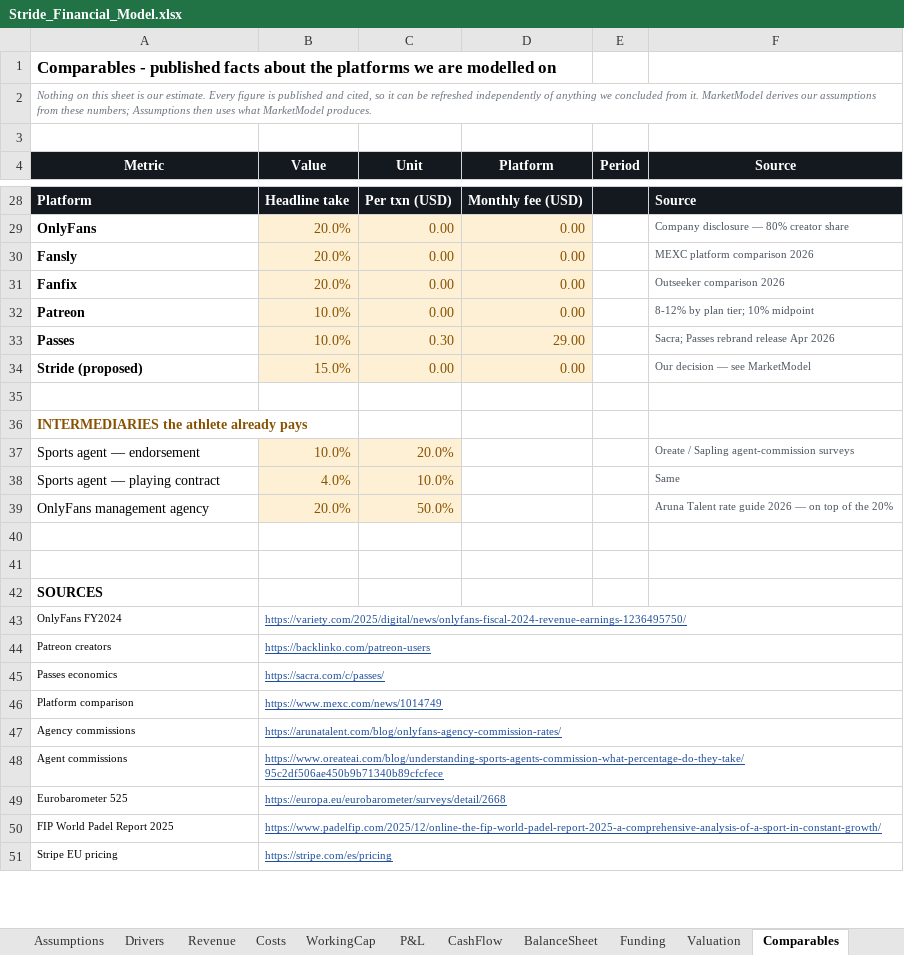
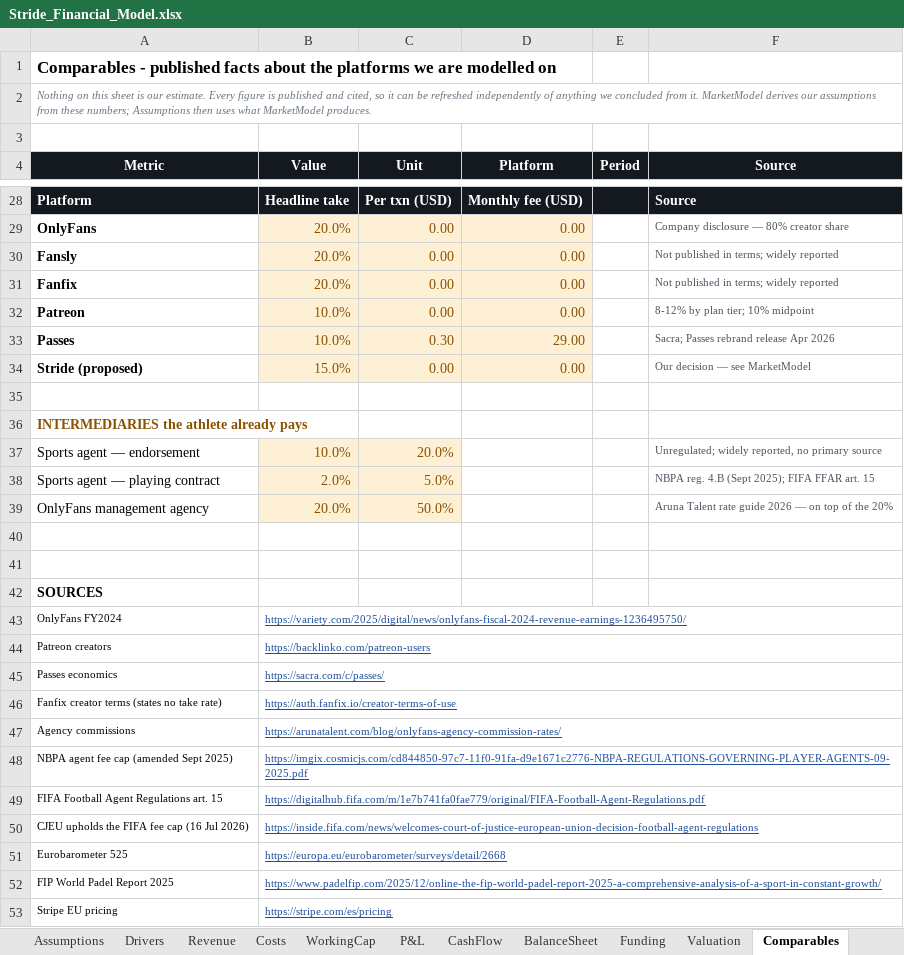
Before and after one commit to jadzoghaib/stride, an Excel workbook: business-plan/Stride_Financial_Model.xlsx, sheet Comparables, drawn as a sheet; only a part is shown, gaps mark what is left out; values as stored, in another font and other column widths than the file's, no borders; removed rows and columns are numbered as before the commit, all else as after; the diff names each change by its address in the sheet, - before the commit and + after, or states it on an @@ line.

```diff
--- a/business-plan/Stride_Financial_Model.xlsx (sheet Comparables)
+++ b/business-plan/Stride_Financial_Model.xlsx (sheet Comparables)
-F30 (Source): MEXC platform comparison 2026
+F30 (Source): Not published in terms; widely reported
-F31 (Source): Outseeker comparison 2026
+F31 (Source): Not published in terms; widely reported
-F37 (Source): Oreate / Sapling agent-commission surveys
+F37 (Source): Unregulated; widely reported, no primary source
-B38 (Value): 4.0%
+B38 (Value): 2.0%
-C38 (Unit): 10.0%
+C38 (Unit): 5.0%
-F38 (Source): Same
+F38 (Source): NBPA reg. 4.B (Sept 2025); FIFA FFAR art. 15
-row 46: Platform comparison | https://www.mexc.com/news/1014749
+row 46: Fanfix creator terms (states no take rate) | https://auth.fanfix.io/creator-terms-of-use
-row 48: Agent commissions | https://www.oreateai.com/blog/understanding-sports-agents-commission-what-percentage-do-they-take/95c2df506ae450b9b71340b89cfcfece
+row 48: NBPA agent fee cap (amended Sept 2025) | https://imgix.cosmicjs.com/cd844850-97c7-11f0-91fa-d9e1671c2776-NBPA-REGULATIONS-GOVERNING-PLAYER-AGENTS-09-2025.pdf
+row 49: FIFA Football Agent Regulations art. 15 | https://digitalhub.fifa.com/m/1e7b741fa0fae779/original/FIFA-Football-Agent-Regulations.pdf
+row 50: CJEU upholds the FIFA fee cap (16 Jul 2026) | https://inside.fifa.com/news/welcomes-court-of-justice-european-union-decision-football-agent-regulations
```
Also changed, not shown: 2 other files.
